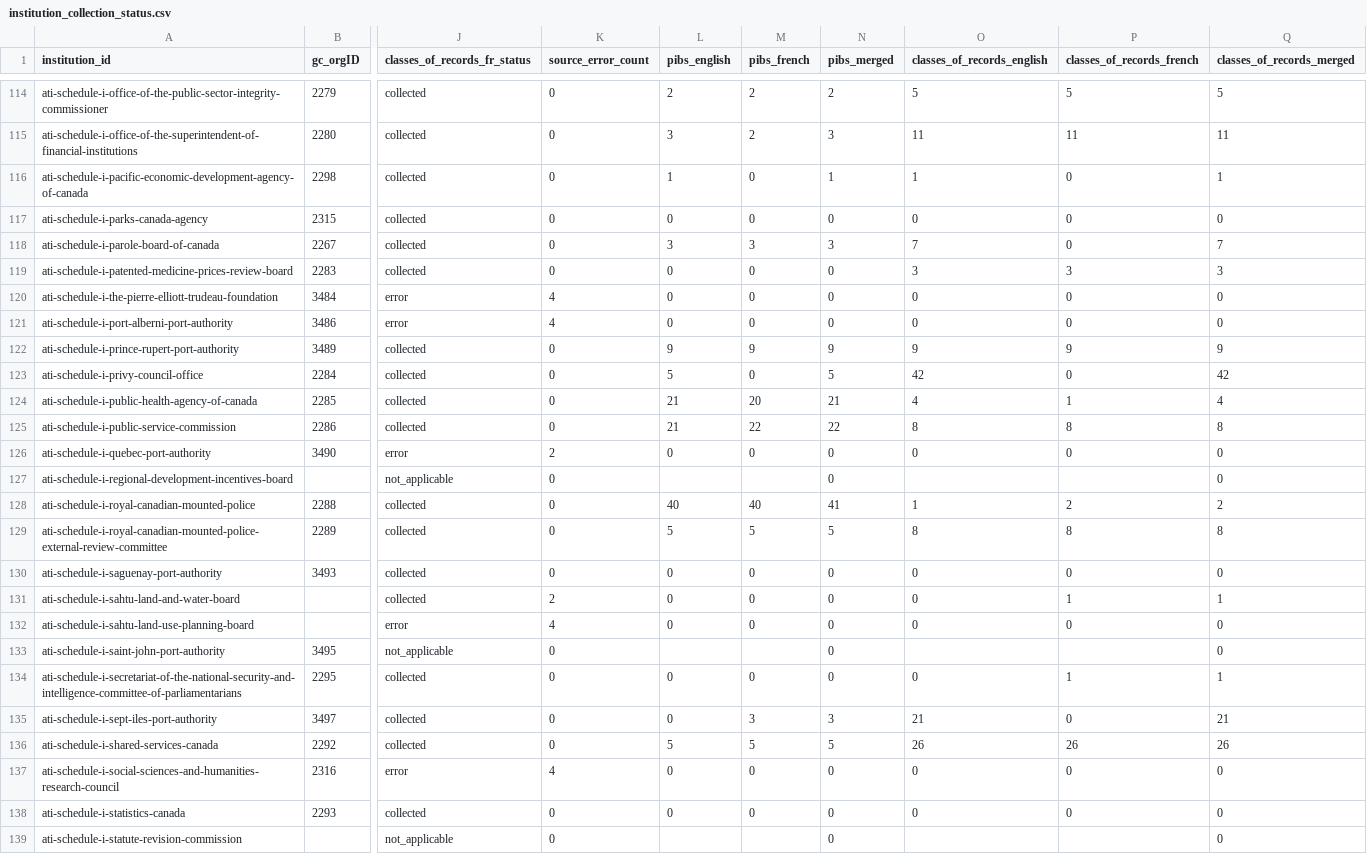
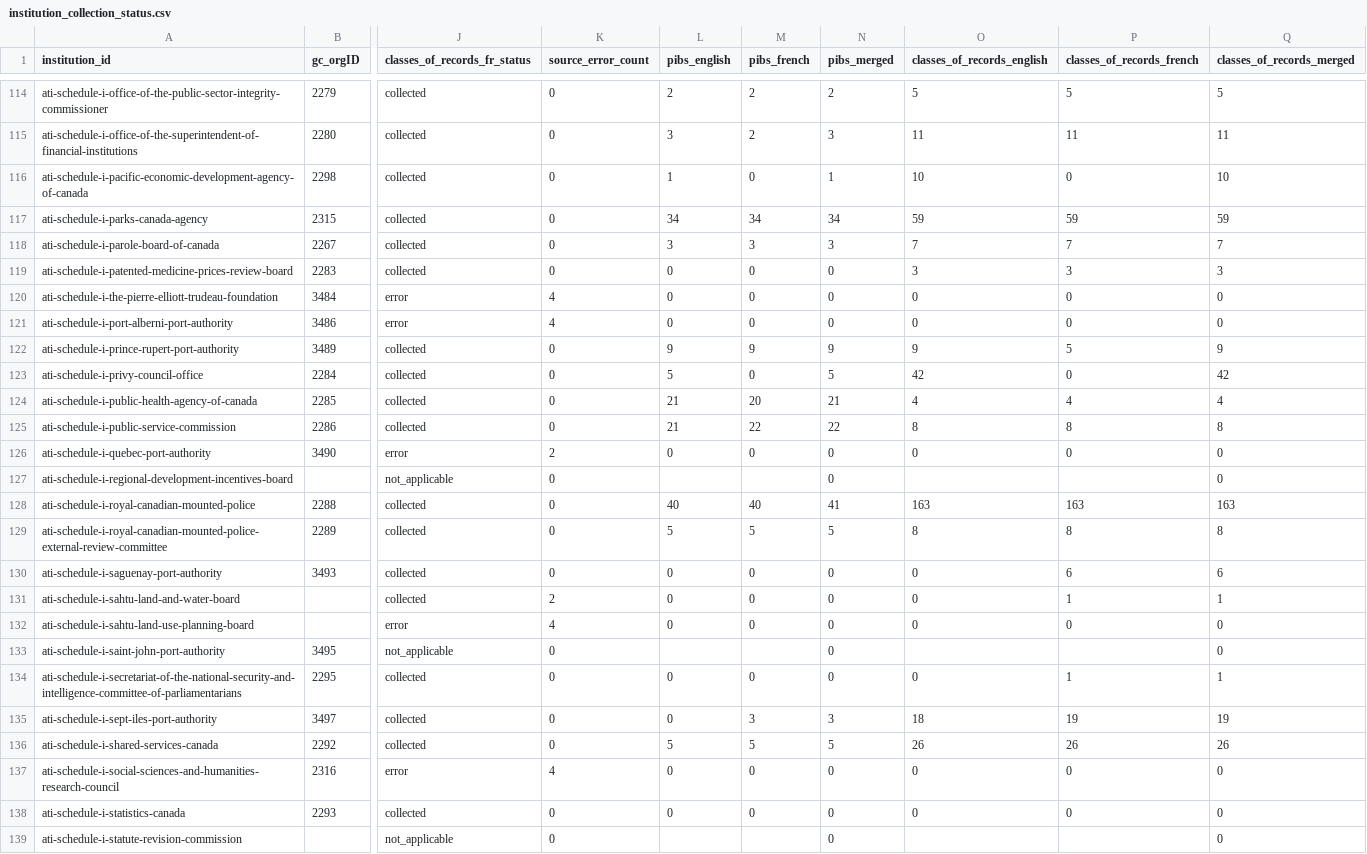
Before and after one commit to PatLittle/pibs, a CSV file: data/institution_collection_status.csv, drawn as a sheet; only a part is shown, gaps mark what is left out; the diff covers the shown part only; the diff names each change by its address in the sheet, - before the commit and + after, or states it on an @@ line.

```diff
--- a/data/institution_collection_status.csv
+++ b/data/institution_collection_status.csv
-O116 (classes_of_records_english): 1
+O116 (classes_of_records_english): 10
-Q116 (classes_of_records_merged): 1
+Q116 (classes_of_records_merged): 10
-L117 (pibs_english): 0
+L117 (pibs_english): 34
-M117 (pibs_french): 0
+M117 (pibs_french): 34
-N117 (pibs_merged): 0
+N117 (pibs_merged): 34
-O117 (classes_of_records_english): 0
+O117 (classes_of_records_english): 59
-P117 (classes_of_records_french): 0
+P117 (classes_of_records_french): 59
-Q117 (classes_of_records_merged): 0
+Q117 (classes_of_records_merged): 59
-P118 (classes_of_records_french): 0
+P118 (classes_of_records_french): 7
-P122 (classes_of_records_french): 9
+P122 (classes_of_records_french): 5
-P124 (classes_of_records_french): 1
+P124 (classes_of_records_french): 4
-O128 (classes_of_records_english): 1
+O128 (classes_of_records_english): 163
-P128 (classes_of_records_french): 2
+P128 (classes_of_records_french): 163
-Q128 (classes_of_records_merged): 2
+Q128 (classes_of_records_merged): 163
-P130 (classes_of_records_french): 0
+P130 (classes_of_records_french): 6
-Q130 (classes_of_records_merged): 0
+Q130 (classes_of_records_merged): 6
-O135 (classes_of_records_english): 21
+O135 (classes_of_records_english): 18
-P135 (classes_of_records_french): 0
+P135 (classes_of_records_french): 19
-Q135 (classes_of_records_merged): 21
+Q135 (classes_of_records_merged): 19
```
Also changed, not shown: 63 edited cells elsewhere in this file, 6 other files.
